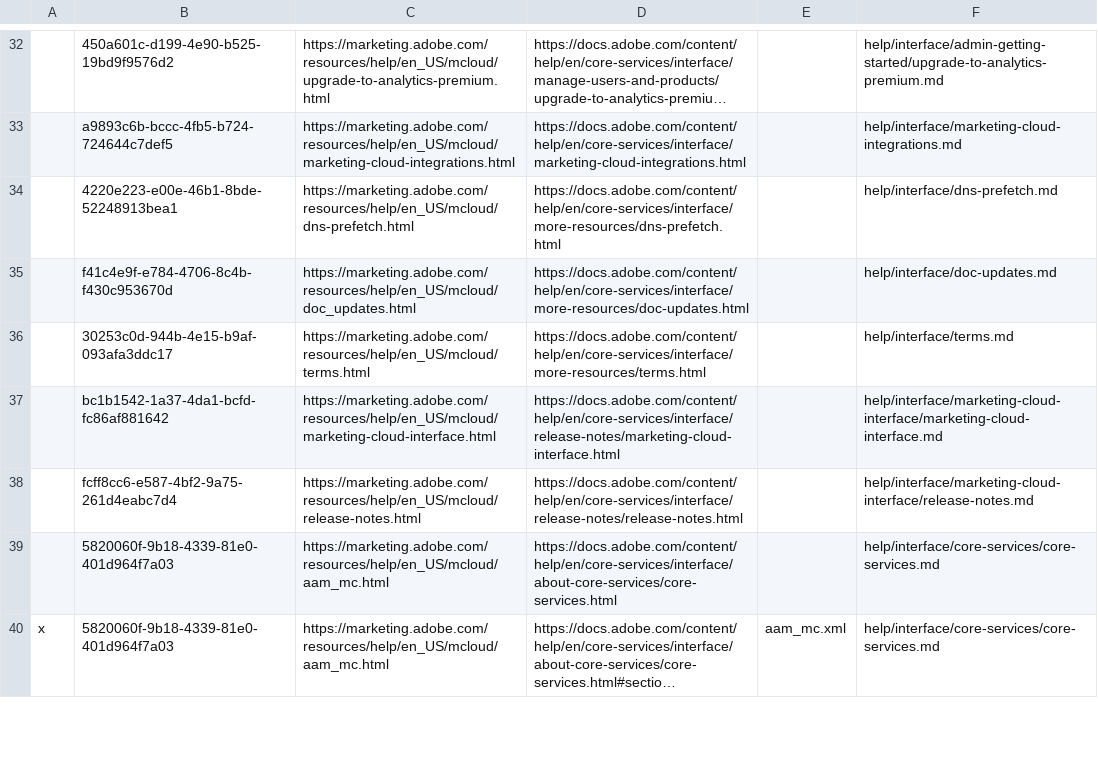
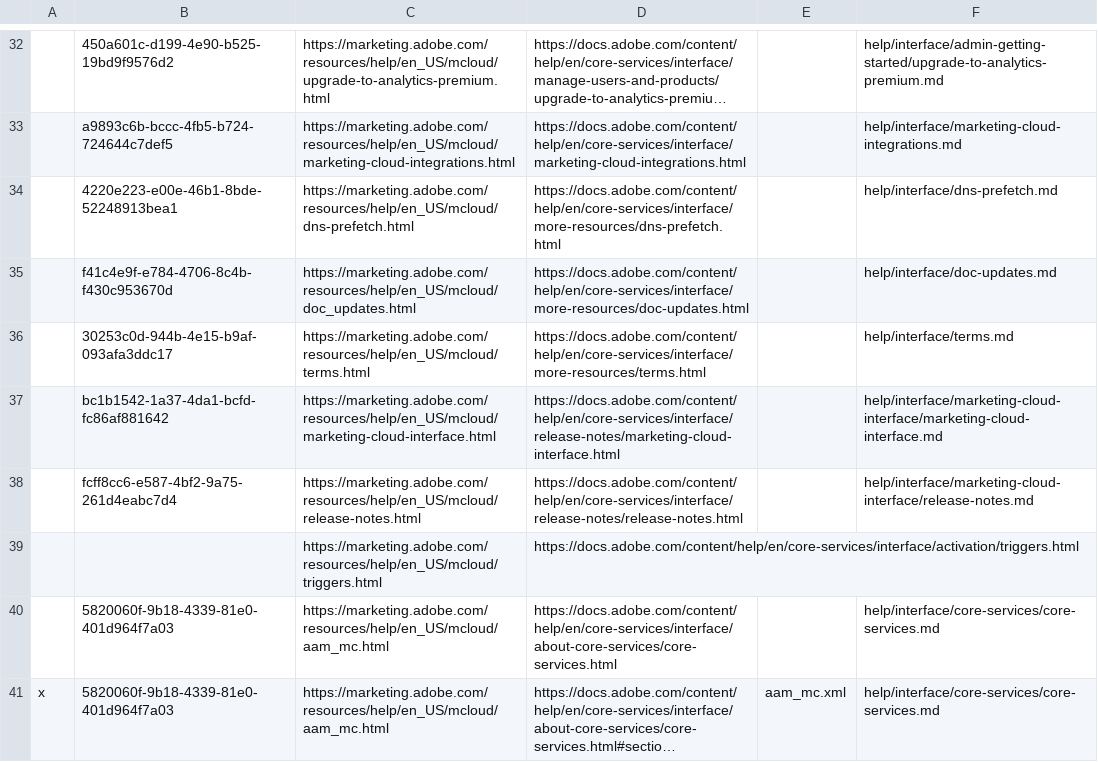
Before and after one commit to xinzhan/core-services.en, a CSV file: redirects.csv, drawn as a sheet; only a part is shown, gaps mark what is left out; long unchanged cells end in …; the diff names each change by its address in the sheet, - before the commit and + after, or states it on an @@ line.

Commit message:
Update redirects.csv

```diff
--- a/redirects.csv
+++ b/redirects.csv
+row 39:  |  | https://marketing.adobe.com/resources/help/en_US/mcloud/triggers.html | https://docs.adobe.com/content/help/en/core-services/interface/activation/triggers.html
```
